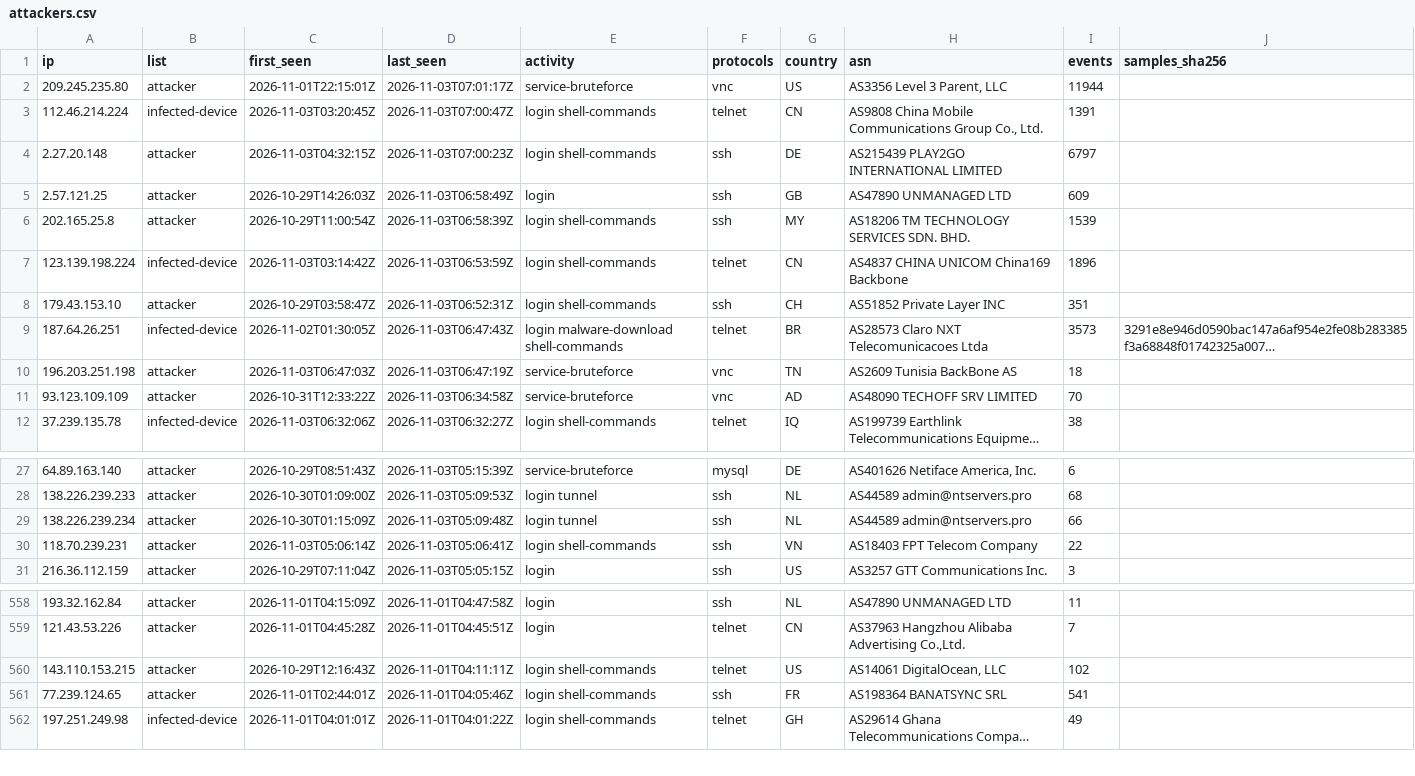
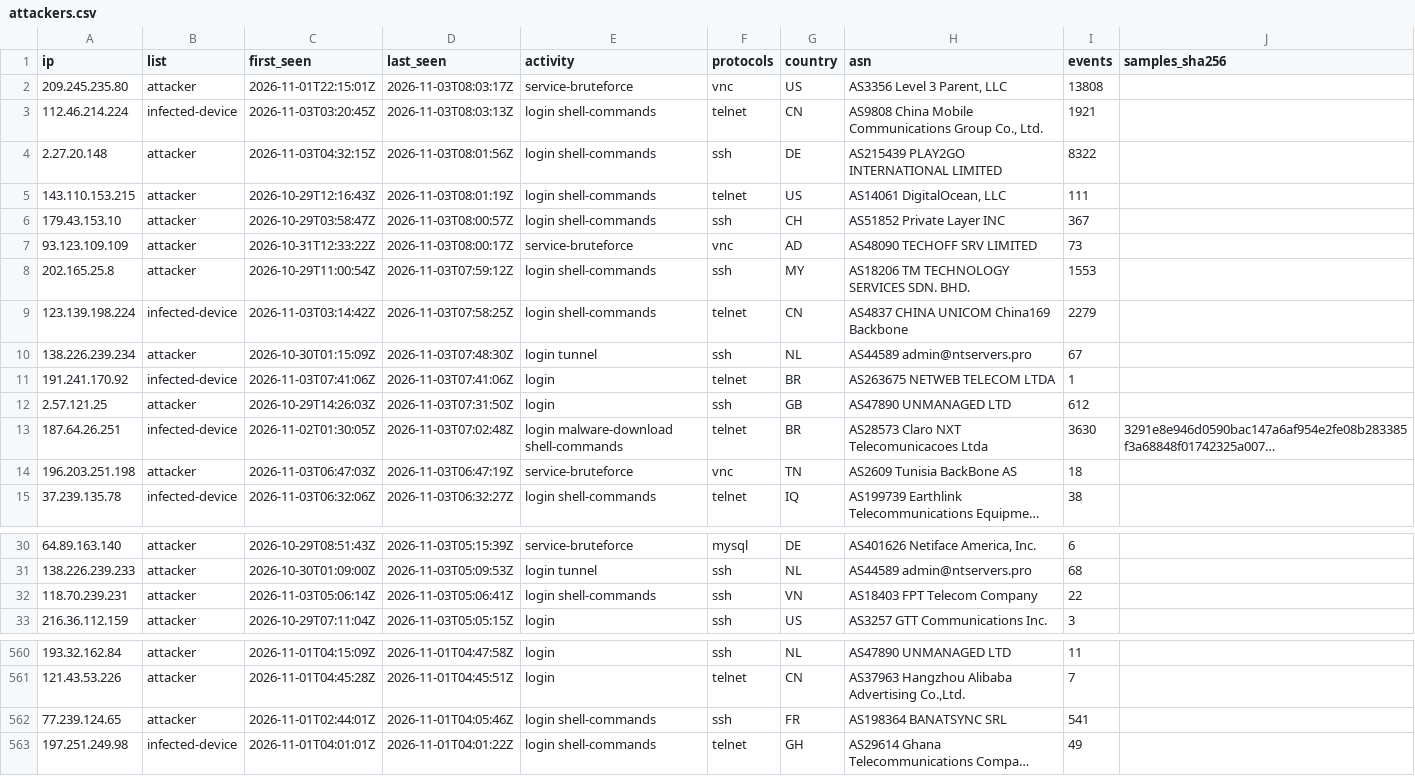
Before and after one commit to 0x1-so/honeypot-blocklist, a CSV file: attackers.csv, drawn as a sheet; only a part is shown, gaps mark what is left out; long unchanged cells end in …; removed rows and columns are numbered as before the commit, all else as after; the diff names each change by its address in the sheet, - before the commit and + after, or states it on an @@ line.

Commit message:
feed: 682 attackers, 543 infected devices (2026-11-03T08:03:24Z)

```diff
--- a/attackers.csv
+++ b/attackers.csv
-D2 (last_seen): 2026-11-03T07:01:17Z
+D2 (last_seen): 2026-11-03T08:03:17Z
-I2 (events): 11944
+I2 (events): 13808
-D3 (last_seen): 2026-11-03T07:00:47Z
+D3 (last_seen): 2026-11-03T08:03:13Z
-I3 (events): 1391
+I3 (events): 1921
-D4 (last_seen): 2026-11-03T07:00:23Z
+D4 (last_seen): 2026-11-03T08:01:56Z
-I4 (events): 6797
+I4 (events): 8322
-row 5: 2.57.121.25 | attacker | 2026-10-29T14:26:03Z | 2026-11-03T06:58:49Z | login | ssh | GB | AS47890 UNMANAGED LTD | 609
+row 5: 143.110.153.215 | attacker | 2026-10-29T12:16:43Z | 2026-11-03T08:01:19Z | login shell-commands | telnet | US | AS14061 DigitalOcean, LLC | 111
+row 6: 179.43.153.10 | attacker | 2026-10-29T03:58:47Z | 2026-11-03T08:00:57Z | login shell-commands | ssh | CH | AS51852 Private Layer INC | 367
+row 7: 93.123.109.109 | attacker | 2026-10-31T12:33:22Z | 2026-11-03T08:00:17Z | service-bruteforce | vnc | AD | AS48090 TECHOFF SRV LIMITED | 73
-D8 (last_seen): 2026-11-03T06:58:39Z
+D8 (last_seen): 2026-11-03T07:59:12Z
-I8 (events): 1539
+I8 (events): 1553
-D9 (last_seen): 2026-11-03T06:53:59Z
+D9 (last_seen): 2026-11-03T07:58:25Z
-I9 (events): 1896
+I9 (events): 2279
-row 8: 179.43.153.10 | attacker | 2026-10-29T03:58:47Z | 2026-11-03T06:52:31Z | login shell-commands | ssh | CH | AS51852 Private Layer INC | 351
+row 10: 138.226.239.234 | attacker | 2026-10-30T01:15:09Z | 2026-11-03T07:48:30Z | login tunnel | ssh | NL | AS44589 admin@ntservers.pro | 67
+row 11: 191.241.170.92 | infected-device | 2026-11-03T07:41:06Z | 2026-11-03T07:41:06Z | login | telnet | BR | AS263675 NETWEB TELECOM LTDA | 1
+row 12: 2.57.121.25 | attacker | 2026-10-29T14:26:03Z | 2026-11-03T07:31:50Z | login | ssh | GB | AS47890 UNMANAGED LTD | 612
-D13 (last_seen): 2026-11-03T06:47:43Z
+D13 (last_seen): 2026-11-03T07:02:48Z
-I13 (events): 3573
+I13 (events): 3630
-row 11: 93.123.109.109 | attacker | 2026-10-31T12:33:22Z | 2026-11-03T06:34:58Z | service-bruteforce | vnc | AD | AS48090 TECHOFF SRV LIMITED | 70
-row 29: 138.226.239.234 | attacker | 2026-10-30T01:15:09Z | 2026-11-03T05:09:48Z | login tunnel | ssh | NL | AS44589 admin@ntservers.pro | 66
-row 560: 143.110.153.215 | attacker | 2026-10-29T12:16:43Z | 2026-11-01T04:11:11Z | login shell-commands | telnet | US | AS14061 DigitalOcean, LLC | 102
```
Also changed, not shown: 3 other files.
